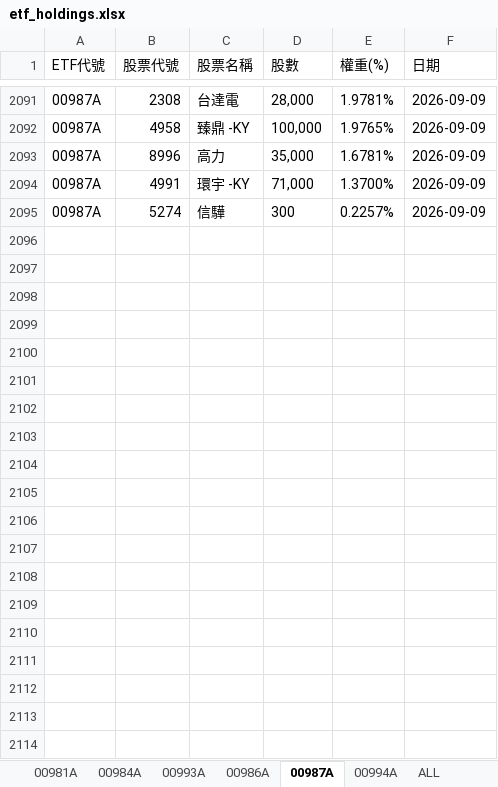
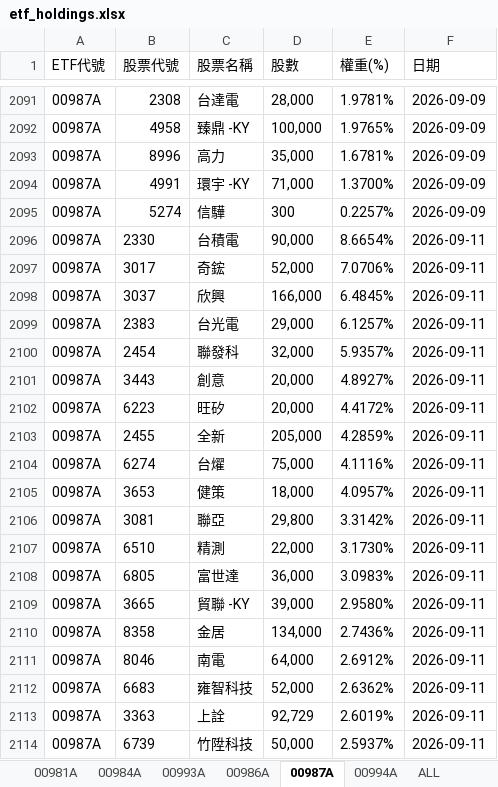
Before and after one commit to Terry-usdc/etf-auto-update, an Excel workbook: etf_holdings.xlsx, sheet 00987A, drawn as a sheet; only a part is shown, gaps mark what is left out; values as stored, in another font and other column widths than the file's, no borders; the diff covers the shown part only; the diff names each change by its address in the sheet, - before the commit and + after, or states it on an @@ line.

```diff
--- a/etf_holdings.xlsx (sheet 00987A)
+++ b/etf_holdings.xlsx (sheet 00987A)
+row 2096: 00987A | 2330 | 台積電 | 90,000 | 8.6654% | 2026-09-11
+row 2097: 00987A | 3017 | 奇鋐 | 52,000 | 7.0706% | 2026-09-11
+row 2098: 00987A | 3037 | 欣興 | 166,000 | 6.4845% | 2026-09-11
+row 2099: 00987A | 2383 | 台光電 | 29,000 | 6.1257% | 2026-09-11
+row 2100: 00987A | 2454 | 聯發科 | 32,000 | 5.9357% | 2026-09-11
+row 2101: 00987A | 3443 | 創意 | 20,000 | 4.8927% | 2026-09-11
+row 2102: 00987A | 6223 | 旺矽 | 20,000 | 4.4172% | 2026-09-11
+row 2103: 00987A | 2455 | 全新 | 205,000 | 4.2859% | 2026-09-11
+row 2104: 00987A | 6274 | 台燿 | 75,000 | 4.1116% | 2026-09-11
+row 2105: 00987A | 3653 | 健策 | 18,000 | 4.0957% | 2026-09-11
+row 2106: 00987A | 3081 | 聯亞 | 29,800 | 3.3142% | 2026-09-11
+row 2107: 00987A | 6510 | 精測 | 22,000 | 3.1730% | 2026-09-11
+row 2108: 00987A | 6805 | 富世達 | 36,000 | 3.0983% | 2026-09-11
+row 2109: 00987A | 3665 | 貿聯 -KY | 39,000 | 2.9580% | 2026-09-11
+row 2110: 00987A | 8358 | 金居 | 134,000 | 2.7436% | 2026-09-11
+row 2111: 00987A | 8046 | 南電 | 64,000 | 2.6912% | 2026-09-11
+row 2112: 00987A | 6683 | 雍智科技 | 52,000 | 2.6362% | 2026-09-11
+row 2113: 00987A | 3363 | 上詮 | 92,729 | 2.6019% | 2026-09-11
+row 2114: 00987A | 6739 | 竹陞科技 | 50,000 | 2.5937% | 2026-09-11
```
Also changed, not shown: 9 added rows elsewhere in this sheet, sheet ALL, sheet 00981A, sheet 00994A.
